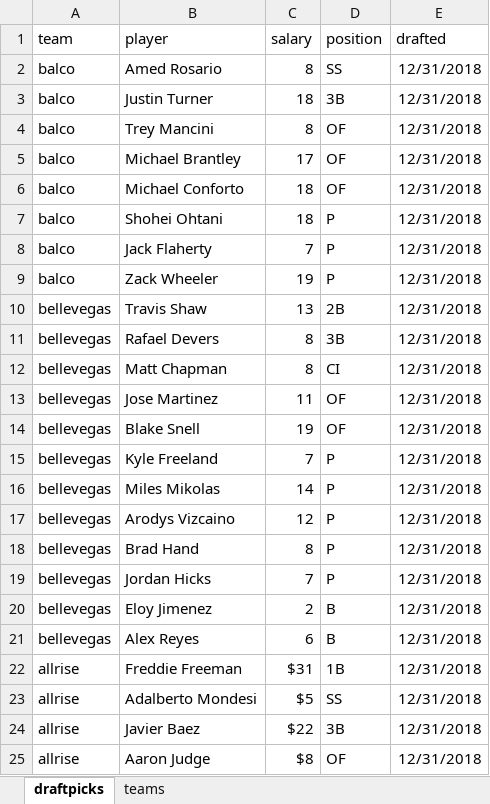
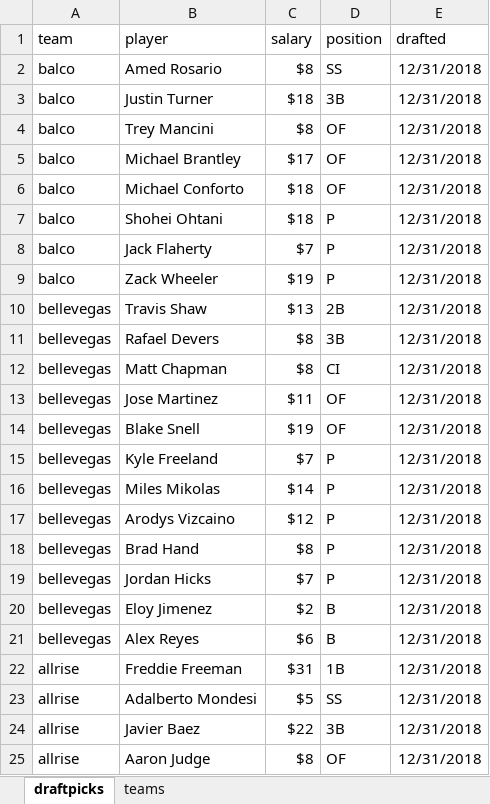
Before and after one commit to seanwllms/Fantasy2020, an Excel workbook: draftpicks.xlsx, sheet draftpicks, drawn as a sheet; only a part is shown; values as stored, in another font and other column widths than the file's, no borders; the diff covers the shown part only; the diff names each change by its address in the sheet, - before the commit and + after, or states it on an @@ line.

Commit message:
first day of draft picks

```diff
--- a/draftpicks.xlsx (sheet draftpicks)
+++ b/draftpicks.xlsx (sheet draftpicks)
-C2 (salary): 8
+C2 (salary): $8
-C3 (salary): 18
+C3 (salary): $18
-C4 (salary): 8
+C4 (salary): $8
-C5 (salary): 17
+C5 (salary): $17
-C6:C7 (salary): 18
+C6:C7 (salary): $18
-C8 (salary): 7
+C8 (salary): $7
-C9 (salary): 19
+C9 (salary): $19
-C10 (salary): 13
+C10 (salary): $13
-C11:C12 (salary): 8
+C11:C12 (salary): $8
-C13 (salary): 11
+C13 (salary): $11
-C14 (salary): 19
+C14 (salary): $19
-C15 (salary): 7
+C15 (salary): $7
-C16 (salary): 14
+C16 (salary): $14
-C17 (salary): 12
+C17 (salary): $12
-C18 (salary): 8
+C18 (salary): $8
-C19 (salary): 7
+C19 (salary): $7
-C20 (salary): 2
+C20 (salary): $2
-C21 (salary): 6
+C21 (salary): $6
```
Also changed, not shown: 8 added rows elsewhere in this sheet, 9 other files.
